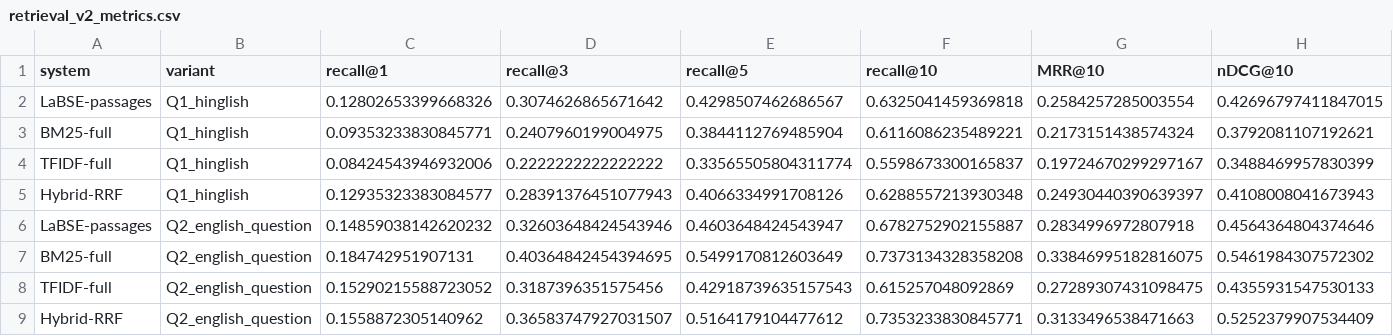
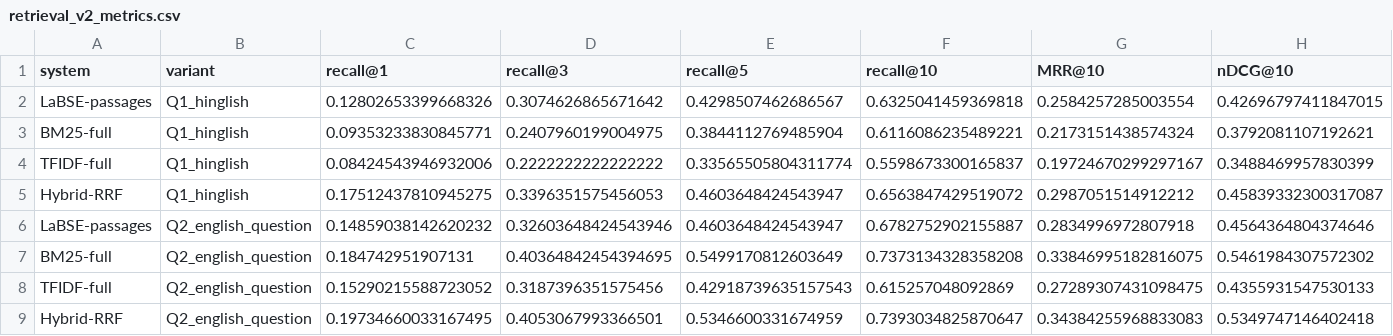
Before and after one commit to saaachis/hinglish-grounded-medical-rag, a CSV file: results/retrieval_v2/retrieval_v2_metrics.csv, drawn as a sheet; removed rows and columns are numbered as before the commit, all else as after; the diff names each change by its address in the sheet, - before the commit and + after, or states it on an @@ line.

```diff
--- a/results/retrieval_v2/retrieval_v2_metrics.csv
+++ b/results/retrieval_v2/retrieval_v2_metrics.csv
-row 5: Hybrid-RRF | Q1_hinglish | 0.12935323383084577 | 0.28391376451077943 | 0.4066334991708126 | 0.6288557213930348 | 0.24930440390639397 | 0.4108008041673943
+row 5: Hybrid-RRF | Q1_hinglish | 0.17512437810945275 | 0.3396351575456053 | 0.4603648424543947 | 0.6563847429519072 | 0.2987051514912212 | 0.45839332300317087
-row 9: Hybrid-RRF | Q2_english_question | 0.1558872305140962 | 0.36583747927031507 | 0.5164179104477612 | 0.7353233830845771 | 0.3133496538471663 | 0.5252379907534409
+row 9: Hybrid-RRF | Q2_english_question | 0.19734660033167495 | 0.4053067993366501 | 0.5346600331674959 | 0.7393034825870647 | 0.34384255968833083 | 0.5349747146402418
```
Also changed, not shown: 2 other files.
